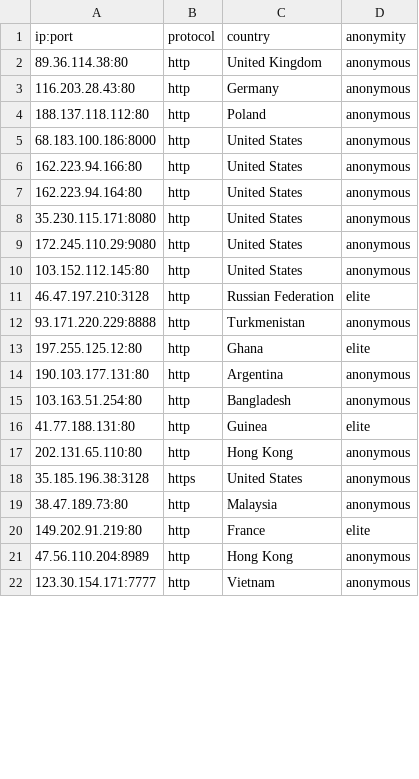
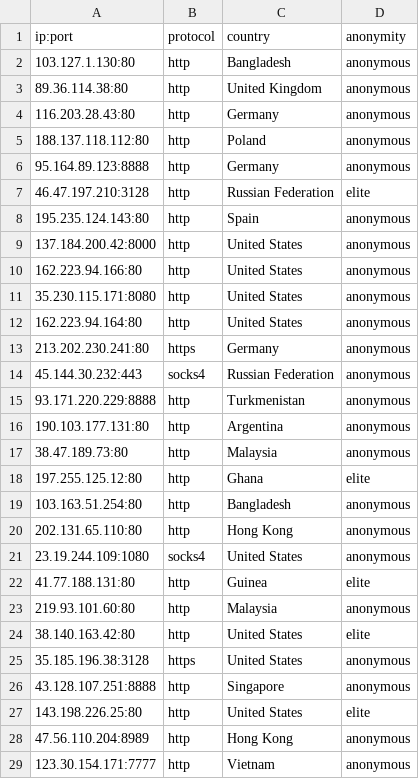
Before and after one commit to NoureddineRmila/daily-free-working-proxies, a CSV file: all_proxies.csv, drawn as a sheet; only a part is shown; the diff covers the shown part only.

Commit message:
Update proxies list

```diff
--- a/all_proxies.csv
+++ b/all_proxies.csv
@@ -1,2 +1,3 @@
 ip:port,protocol,country,anonymity
+103.127.1.130:80,http,Bangladesh,anonymous
 89.36.114.38:80,http,United Kingdom,anonymous
@@ -4,18 +5,24 @@ ip:port,protocol,country,anonymity
 188.137.118.112:80,http,Poland,anonymous
-68.183.100.186:8000,http,United States,anonymous
+95.164.89.123:8888,http,Germany,anonymous
+46.47.197.210:3128,http,Russian Federation,elite
+195.235.124.143:80,http,Spain,anonymous
+137.184.200.42:8000,http,United States,anonymous
 162.223.94.166:80,http,United States,anonymous
+35.230.115.171:8080,http,United States,anonymous
 162.223.94.164:80,http,United States,anonymous
-35.230.115.171:8080,http,United States,anonymous
-172.245.110.29:9080,http,United States,anonymous
-103.152.112.145:80,http,United States,anonymous
-46.47.197.210:3128,http,Russian Federation,elite
+213.202.230.241:80,https,Germany,anonymous
+45.144.30.232:443,socks4,Russian Federation,anonymous
 93.171.220.229:8888,http,Turkmenistan,anonymous
+190.103.177.131:80,http,Argentina,anonymous
+38.47.189.73:80,http,Malaysia,anonymous
 197.255.125.12:80,http,Ghana,elite
-190.103.177.131:80,http,Argentina,anonymous
 103.163.51.254:80,http,Bangladesh,anonymous
+202.131.65.110:80,http,Hong Kong,anonymous
+23.19.244.109:1080,socks4,United States,anonymous
 41.77.188.131:80,http,Guinea,elite
-202.131.65.110:80,http,Hong Kong,anonymous
+219.93.101.60:80,http,Malaysia,anonymous
+38.140.163.42:80,http,United States,elite
 35.185.196.38:3128,https,United States,anonymous
-38.47.189.73:80,http,Malaysia,anonymous
-149.202.91.219:80,http,France,elite
+43.128.107.251:8888,http,Singapore,anonymous
+143.198.226.25:80,http,United States,elite
 47.56.110.204:8989,http,Hong Kong,anonymous
```
Also changed, not shown: 11 added rows, 10 removed rows, 4 moved rows and 20 edited cells elsewhere in this file, Germany.csv, United States.csv, 17 other files.
